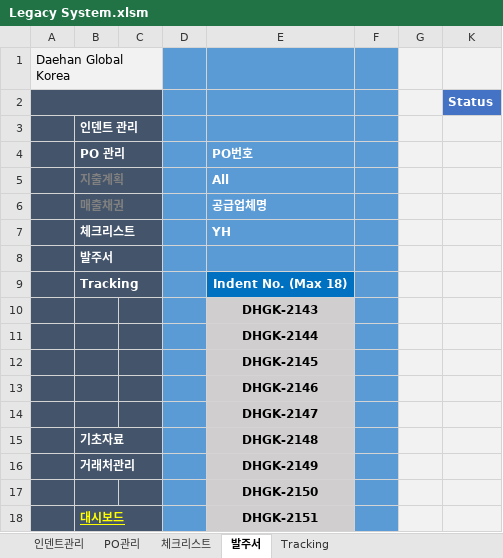
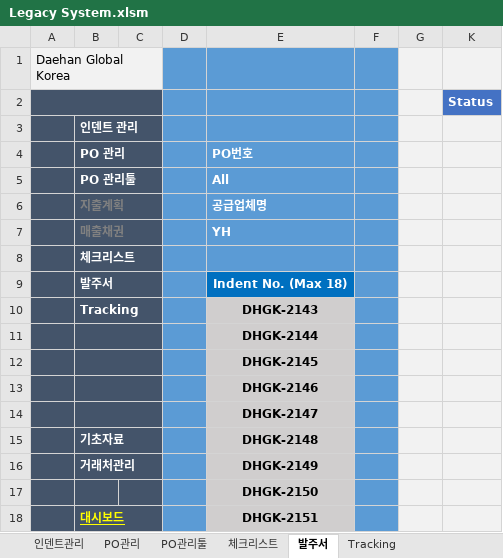
Before and after one commit to Lindo79/Trainning, an Excel workbook: Legacy System.xlsm, sheet 발주서, drawn as a sheet; only a part is shown; values as stored, in another font and other column widths than the file's, no borders; charts and pictures and conditional formats not drawn; removed rows and columns are numbered as before the commit, all else as after; rows hold the shown columns only; the diff names each change by its address in the sheet, - before the commit and + after, or states it on an @@ line.

```diff
--- a/Legacy System.xlsm (sheet 발주서)
+++ b/Legacy System.xlsm (sheet 발주서)
+sheet tab: PO관리툴
-B5: 지출계획
+B5: PO 관리툴
-B5 text colour: #808080
+B5 text colour: #FFFFFF
-B6: 매출채권
+B6: 지출계획
-B7: 체크리스트
+B7: 매출채권
-B7 text colour: #FFFFFF
+B7 text colour: #808080
-B8: 발주서
+B8: 체크리스트
+row 9:  | 발주서 |  |  | Indent No. (Max 18)
-E10: Indent No. (Max 18)
+E10: DHGK-2143
@@ E10 fill: #0070C0 → #D0CECE, text colour: #FFFFFF → black @@
-row 10:  |  |  |  | DHGK-2143
+B11:C11 merged
+B12:C12 merged
+B13:C13 merged
+B14:C14 merged
```
Also changed, not shown: sheet PO관리, sheet 인덴트관리, sheet 체크리스트, sheet Tracking, hidden cells, charts or pictures.
